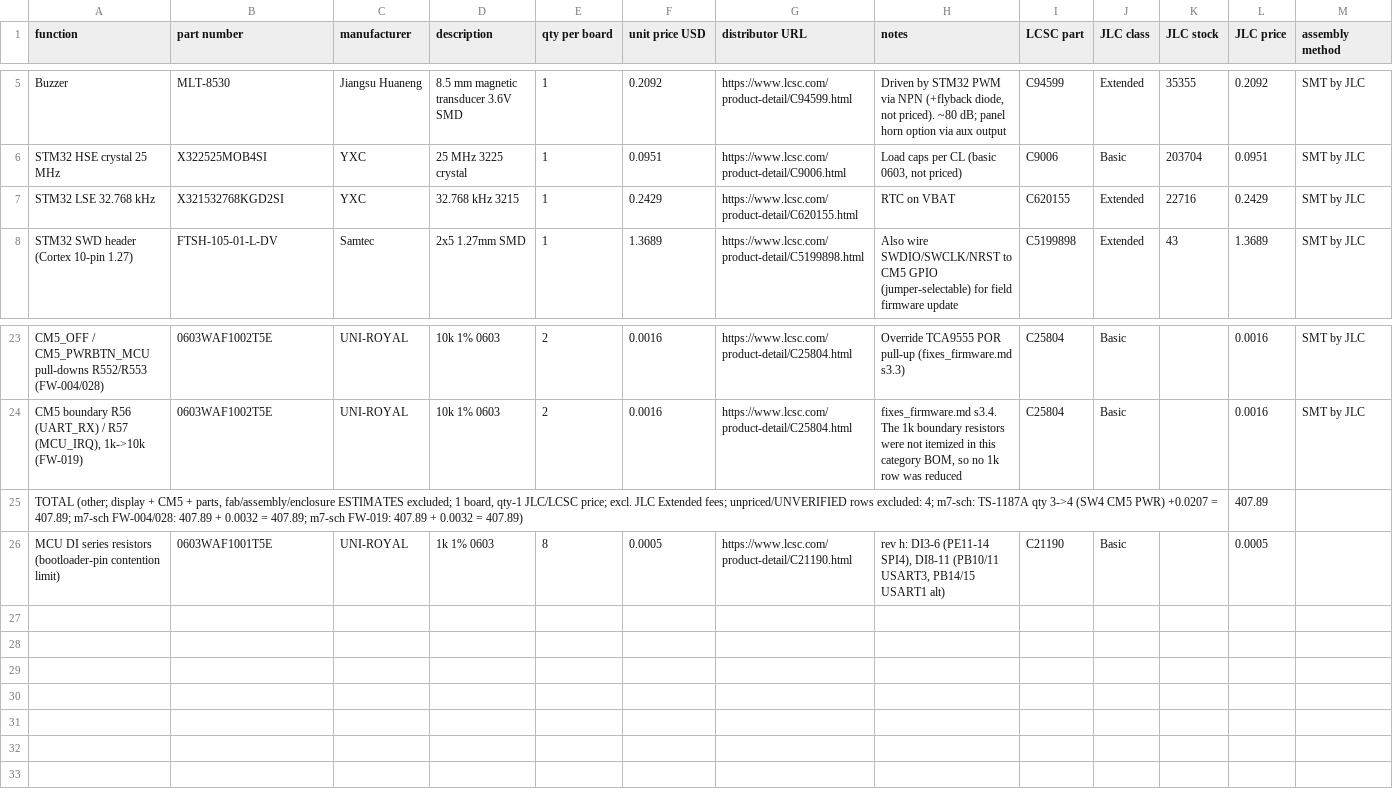
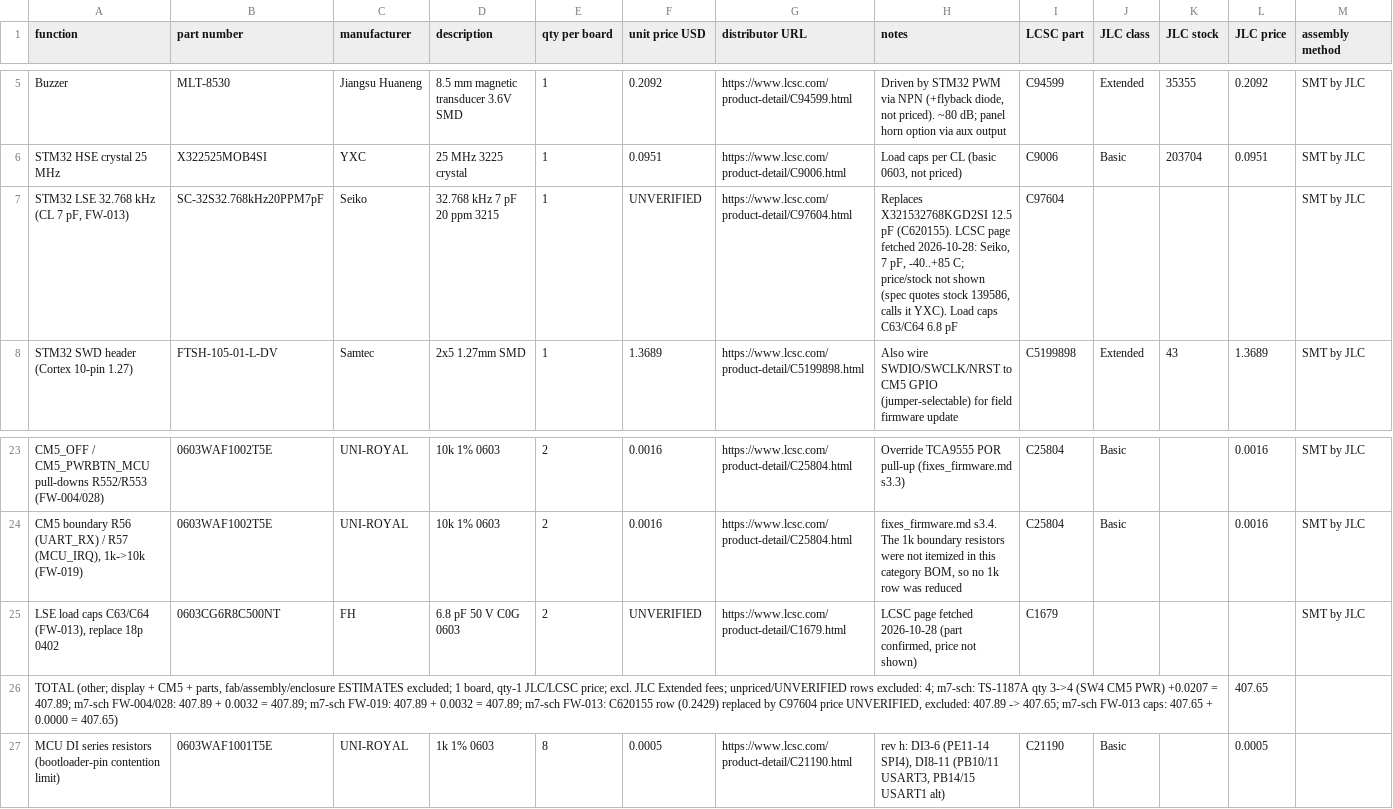
Before and after one commit to Ethan-Poag/blackstart, a CSV file: bom/other_bom.csv, drawn as a sheet; only a part is shown, gaps mark what is left out.

```diff
--- a/bom/other_bom.csv
+++ b/bom/other_bom.csv
@@ -6,3 +6,3 @@ Buzzer,MLT-8530,Jiangsu Huaneng,8.5 mm magnetic transducer 3.6V SMD,1,0.2092,htt
 STM32 HSE crystal 25 MHz,X322525MOB4SI,YXC,25 MHz 3225 crystal,1,0.0951,https://www.lcsc.com/product-detail/C9006.html,"Load caps per CL (basic 0603, not priced)",C9006,Basic,203704,0.0951,SMT by JLC
-STM32 LSE 32.768 kHz,X321532768KGD2SI,YXC,32.768 kHz 3215,1,0.2429,https://www.lcsc.com/product-detail/C620155.html,RTC on VBAT,C620155,Extended,22716,0.2429,SMT by JLC
+"STM32 LSE 32.768 kHz (CL 7 pF, FW-013)",SC-32S32.768kHz20PPM7pF,Seiko,32.768 kHz 7 pF 20 ppm 3215,1,UNVERIFIED,https://www.lcsc.com/product-detail/C97604.html,"Replaces X321532768KGD2SI 12.5 pF (C620155). LCSC page fetched 2026-10-28: Seiko, 7 pF, -40..+85 C; price/stock not shown (spec quotes stock 139586, calls it YXC). Load caps C63/C64 6.8 pF",C97604,,,,SMT by JLC
 STM32 SWD header (Cortex 10-pin 1.27),FTSH-105-01-L-DV,Samtec,2x5 1.27mm SMD,1,1.3689,https://www.lcsc.com/product-detail/C5199898.html,Also wire SWDIO/SWCLK/NRST to CM5 GPIO (jumper-selectable) for field firmware update,C5199898,Extended,43,1.3689,SMT by JLC
@@ -24,3 +24,4 @@ CM5_OFF / CM5_PWRBTN_MCU pull-downs R552/R553 (FW-004/028),0603WAF1002T5E,UNI-RO
 "CM5 boundary R56 (UART_RX) / R57 (MCU_IRQ), 1k->10k (FW-019)",0603WAF1002T5E,UNI-ROYAL,10k 1% 0603,2,0.0016,https://www.lcsc.com/product-detail/C25804.html,"fixes_firmware.md s3.4. The 1k boundary resistors were not itemized in this category BOM, so no 1k row was reduced",C25804,Basic,,0.0016,SMT by JLC
-"TOTAL (other; display + CM5 + parts, fab/assembly/enclosure ESTIMATES excluded; 1 board, qty-1 JLC/LCSC price; excl. JLC Extended fees; unpriced/UNVERIFIED rows excluded: 4; m7-sch: TS-1187A qty 3->4 (SW4 CM5 PWR) +0.0207 = 407.89; m7-sch FW-004/028: 407.89 + 0.0032 = 407.89; m7-sch FW-019: 407.89 + 0.0032 = 407.89)",,,,,,,,,,,407.89,
+"LSE load caps C63/C64 (FW-013), replace 18p 0402",0603CG6R8C500NT,FH,6.8 pF 50 V C0G 0603,2,UNVERIFIED,https://www.lcsc.com/product-detail/C1679.html,"LCSC page fetched 2026-10-28 (part confirmed, price not shown)",C1679,,,,SMT by JLC
+"TOTAL (other; display + CM5 + parts, fab/assembly/enclosure ESTIMATES excluded; 1 board, qty-1 JLC/LCSC price; excl. JLC Extended fees; unpriced/UNVERIFIED rows excluded: 4; m7-sch: TS-1187A qty 3->4 (SW4 CM5 PWR) +0.0207 = 407.89; m7-sch FW-004/028: 407.89 + 0.0032 = 407.89; m7-sch FW-019: 407.89 + 0.0032 = 407.89; m7-sch FW-013: C620155 row (0.2429) replaced by C97604 price UNVERIFIED, excluded: 407.89 -> 407.65; m7-sch FW-013 caps: 407.65 + 0.0000 = 407.65)",,,,,,,,,,,407.65,
 MCU DI series resistors (bootloader-pin contention limit),0603WAF1001T5E,UNI-ROYAL,1k 1% 0603,8,0.0005,https://www.lcsc.com/product-detail/C21190.html,"rev h: DI3-6 (PE11-14 SPI4), DI8-11 (PB10/11 USART3, PB14/15 USART1 alt)",C21190,Basic,,0.0005,
```
Also changed, not shown: docs/genctl_bom.csv, mechanical/bom.csv, 3 other files.
